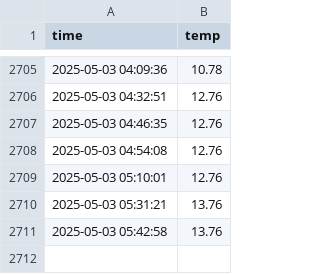
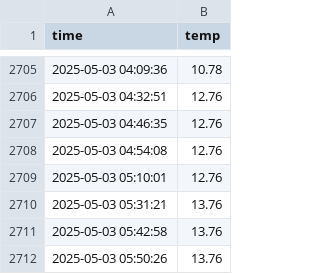
Before and after one commit to kim12661/seoul_weather_5m, a CSV file: seoul_weather.csv, drawn as a sheet; only a part is shown, gaps mark what is left out; the diff names each change by its address in the sheet, - before the commit and + after, or states it on an @@ line.

```diff
--- a/seoul_weather.csv
+++ b/seoul_weather.csv
+row 2712: 2025-05-03 05:50:26 | 13.76
```
